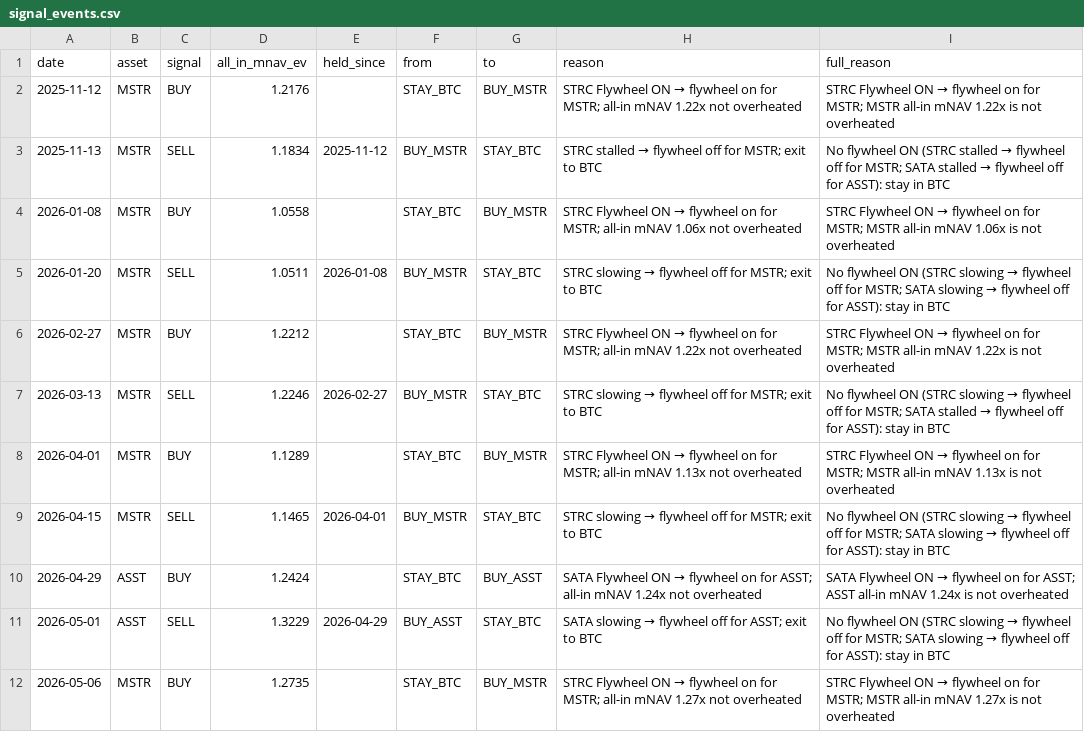
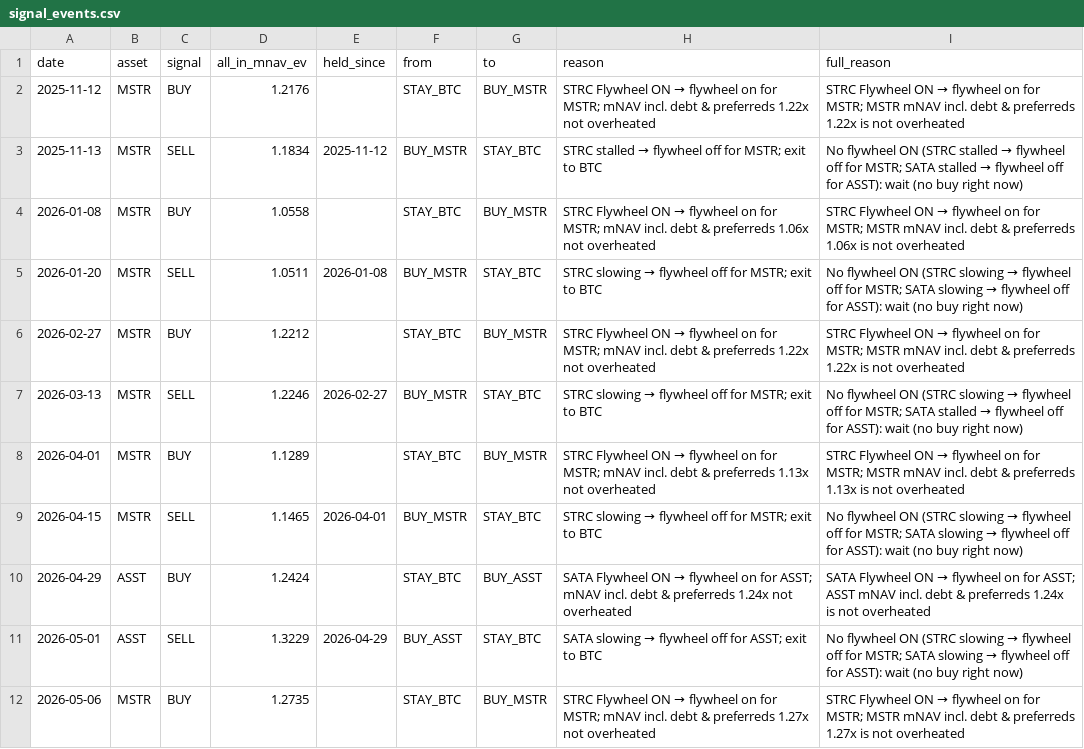
Before and after one commit to bobbyfarrell20/btc-treasury-dashboard, a CSV file: data/signal_events.csv, drawn as a sheet; only a part is shown; the diff covers the shown part only.

Commit message:
Today's call: STAY_BTC displayed as WAIT (no buy right now); add BUY_BOTH (normal gap, 50/50, lean); mNAV relabel (Stock only / Incl. debt & preferreds) and visual-only premium cards

```diff
--- a/data/signal_events.csv
+++ b/data/signal_events.csv
@@ -1,12 +1,12 @@
 date,asset,signal,all_in_mnav_ev,held_since,from,to,reason,full_reason
-2025-11-12,MSTR,BUY,1.2176,,STAY_BTC,BUY_MSTR,STRC Flywheel ON → flywheel on for MSTR; all-in mNAV 1.22x not overheated,STRC Flywheel ON → flywheel on for MSTR; MSTR all-in mNAV 1.22x is not overheated
-2025-11-13,MSTR,SELL,1.1834,2025-11-12,BUY_MSTR,STAY_BTC,STRC stalled → flywheel off for MSTR; exit to BTC,No flywheel ON (STRC stalled → flywheel off for MSTR; SATA stalled → flywheel off for ASST): stay in BTC
-2026-01-08,MSTR,BUY,1.0558,,STAY_BTC,BUY_MSTR,STRC Flywheel ON → flywheel on for MSTR; all-in mNAV 1.06x not overheated,STRC Flywheel ON → flywheel on for MSTR; MSTR all-in mNAV 1.06x is not overheated
-2026-01-20,MSTR,SELL,1.0511,2026-01-08,BUY_MSTR,STAY_BTC,STRC slowing → flywheel off for MSTR; exit to BTC,No flywheel ON (STRC slowing → flywheel off for MSTR; SATA slowing → flywheel off for ASST): stay in BTC
-2026-02-27,MSTR,BUY,1.2212,,STAY_BTC,BUY_MSTR,STRC Flywheel ON → flywheel on for MSTR; all-in mNAV 1.22x not overheated,STRC Flywheel ON → flywheel on for MSTR; MSTR all-in mNAV 1.22x is not overheated
-2026-03-13,MSTR,SELL,1.2246,2026-02-27,BUY_MSTR,STAY_BTC,STRC slowing → flywheel off for MSTR; exit to BTC,No flywheel ON (STRC slowing → flywheel off for MSTR; SATA stalled → flywheel off for ASST): stay in BTC
-2026-04-01,MSTR,BUY,1.1289,,STAY_BTC,BUY_MSTR,STRC Flywheel ON → flywheel on for MSTR; all-in mNAV 1.13x not overheated,STRC Flywheel ON → flywheel on for MSTR; MSTR all-in mNAV 1.13x is not overheated
-2026-04-15,MSTR,SELL,1.1465,2026-04-01,BUY_MSTR,STAY_BTC,STRC slowing → flywheel off for MSTR; exit to BTC,No flywheel ON (STRC slowing → flywheel off for MSTR; SATA slowing → flywheel off for ASST): stay in BTC
-2026-04-29,ASST,BUY,1.2424,,STAY_BTC,BUY_ASST,SATA Flywheel ON → flywheel on for ASST; all-in mNAV 1.24x not overheated,SATA Flywheel ON → flywheel on for ASST; ASST all-in mNAV 1.24x is not overheated
-2026-05-01,ASST,SELL,1.3229,2026-04-29,BUY_ASST,STAY_BTC,SATA slowing → flywheel off for ASST; exit to BTC,No flywheel ON (STRC slowing → flywheel off for MSTR; SATA slowing → flywheel off for ASST): stay in BTC
-2026-05-06,MSTR,BUY,1.2735,,STAY_BTC,BUY_MSTR,STRC Flywheel ON → flywheel on for MSTR; all-in mNAV 1.27x not overheated,STRC Flywheel ON → flywheel on for MSTR; MSTR all-in mNAV 1.27x is not overheated
+2025-11-12,MSTR,BUY,1.2176,,STAY_BTC,BUY_MSTR,STRC Flywheel ON → flywheel on for MSTR; mNAV incl. debt & preferreds 1.22x not overheated,STRC Flywheel ON → flywheel on for MSTR; MSTR mNAV incl. debt & preferreds 1.22x is not overheated
+2025-11-13,MSTR,SELL,1.1834,2025-11-12,BUY_MSTR,STAY_BTC,STRC stalled → flywheel off for MSTR; exit to BTC,No flywheel ON (STRC stalled → flywheel off for MSTR; SATA stalled → flywheel off for ASST): wait (no buy right now)
+2026-01-08,MSTR,BUY,1.0558,,STAY_BTC,BUY_MSTR,STRC Flywheel ON → flywheel on for MSTR; mNAV incl. debt & preferreds 1.06x not overheated,STRC Flywheel ON → flywheel on for MSTR; MSTR mNAV incl. debt & preferreds 1.06x is not overheated
+2026-01-20,MSTR,SELL,1.0511,2026-01-08,BUY_MSTR,STAY_BTC,STRC slowing → flywheel off for MSTR; exit to BTC,No flywheel ON (STRC slowing → flywheel off for MSTR; SATA slowing → flywheel off for ASST): wait (no buy right now)
+2026-02-27,MSTR,BUY,1.2212,,STAY_BTC,BUY_MSTR,STRC Flywheel ON → flywheel on for MSTR; mNAV incl. debt & preferreds 1.22x not overheated,STRC Flywheel ON → flywheel on for MSTR; MSTR mNAV incl. debt & preferreds 1.22x is not overheated
+2026-03-13,MSTR,SELL,1.2246,2026-02-27,BUY_MSTR,STAY_BTC,STRC slowing → flywheel off for MSTR; exit to BTC,No flywheel ON (STRC slowing → flywheel off for MSTR; SATA stalled → flywheel off for ASST): wait (no buy right now)
+2026-04-01,MSTR,BUY,1.1289,,STAY_BTC,BUY_MSTR,STRC Flywheel ON → flywheel on for MSTR; mNAV incl. debt & preferreds 1.13x not overheated,STRC Flywheel ON → flywheel on for MSTR; MSTR mNAV incl. debt & preferreds 1.13x is not overheated
+2026-04-15,MSTR,SELL,1.1465,2026-04-01,BUY_MSTR,STAY_BTC,STRC slowing → flywheel off for MSTR; exit to BTC,No flywheel ON (STRC slowing → flywheel off for MSTR; SATA slowing → flywheel off for ASST): wait (no buy right now)
+2026-04-29,ASST,BUY,1.2424,,STAY_BTC,BUY_ASST,SATA Flywheel ON → flywheel on for ASST; mNAV incl. debt & preferreds 1.24x not overheated,SATA Flywheel ON → flywheel on for ASST; ASST mNAV incl. debt & preferreds 1.24x is not overheated
+2026-05-01,ASST,SELL,1.3229,2026-04-29,BUY_ASST,STAY_BTC,SATA slowing → flywheel off for ASST; exit to BTC,No flywheel ON (STRC slowing → flywheel off for MSTR; SATA slowing → flywheel off for ASST): wait (no buy right now)
+2026-05-06,MSTR,BUY,1.2735,,STAY_BTC,BUY_MSTR,STRC Flywheel ON → flywheel on for MSTR; mNAV incl. debt & preferreds 1.27x not overheated,STRC Flywheel ON → flywheel on for MSTR; MSTR mNAV incl. debt & preferreds 1.27x is not overheated
```
Also changed, not shown: 18 edited cells elsewhere in this file, 12 other files.
